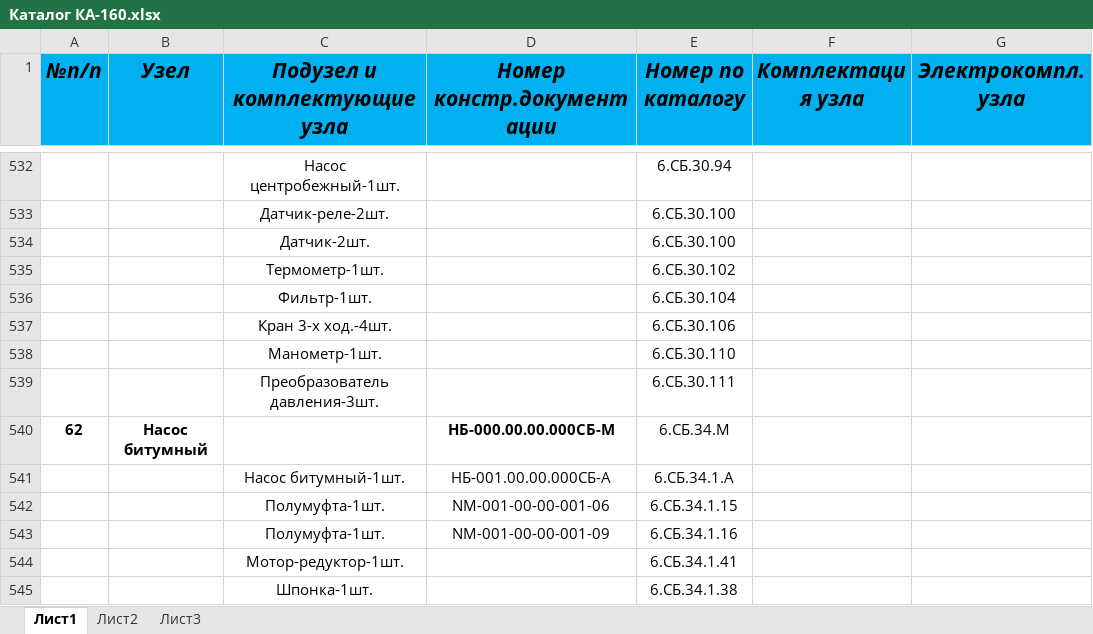
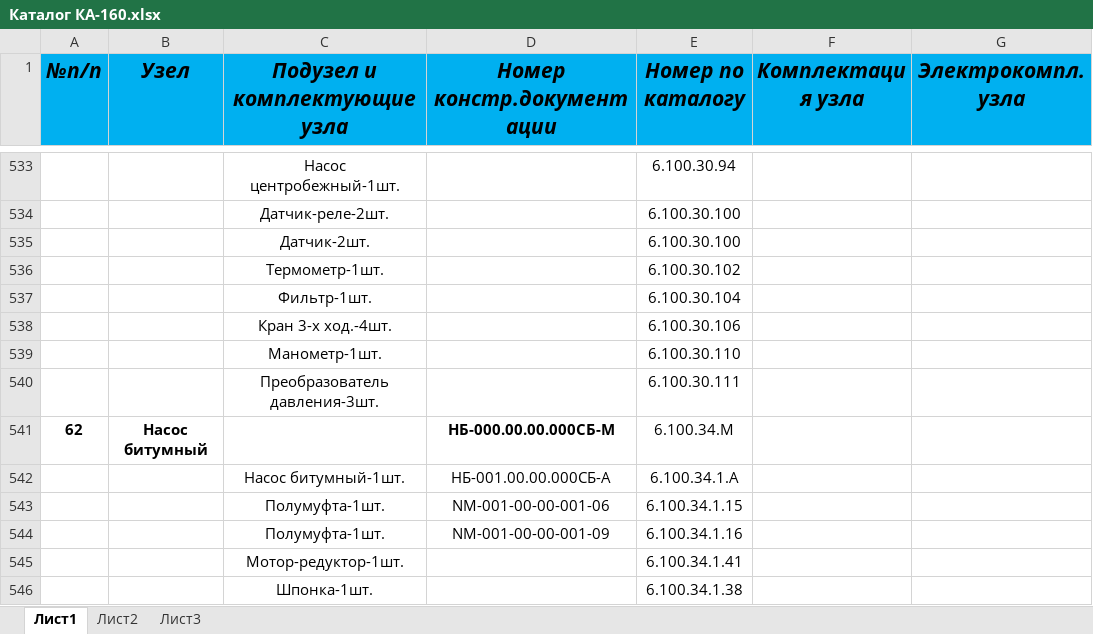
Before and after one commit to ponypharmacist/megauzel, an Excel workbook: Каталог КА-160.xlsx, sheet Лист1, drawn as a sheet; only a part is shown, gaps mark what is left out; values as stored, in another font and other column widths than the file's, no borders; addresses are those after the commit; the diff covers the shown part only; the diff names each change by its address in the sheet, - before the commit and + after, or states it on an @@ line.

```diff
--- a/Каталог КА-160.xlsx (sheet Лист1)
+++ b/Каталог КА-160.xlsx (sheet Лист1)
-E533 (Номер по каталогу): 6.СБ.30.94
+E533 (Номер по каталогу): 6.100.30.94
-E534:E535 (Номер по каталогу): 6.СБ.30.100
+E534:E535 (Номер по каталогу): 6.100.30.100
-E536 (Номер по каталогу): 6.СБ.30.102
+E536 (Номер по каталогу): 6.100.30.102
-E537 (Номер по каталогу): 6.СБ.30.104
+E537 (Номер по каталогу): 6.100.30.104
-E538 (Номер по каталогу): 6.СБ.30.106
+E538 (Номер по каталогу): 6.100.30.106
-E539 (Номер по каталогу): 6.СБ.30.110
+E539 (Номер по каталогу): 6.100.30.110
-E540 (Номер по каталогу): 6.СБ.30.111
+E540 (Номер по каталогу): 6.100.30.111
-E541 (Номер по каталогу): 6.СБ.34.М
+E541 (Номер по каталогу): 6.100.34.М
-E542 (Номер по каталогу): 6.СБ.34.1.А
+E542 (Номер по каталогу): 6.100.34.1.А
-E543 (Номер по каталогу): 6.СБ.34.1.15
+E543 (Номер по каталогу): 6.100.34.1.15
-E544 (Номер по каталогу): 6.СБ.34.1.16
+E544 (Номер по каталогу): 6.100.34.1.16
-E545 (Номер по каталогу): 6.СБ.34.1.41
+E545 (Номер по каталогу): 6.100.34.1.41
-E546 (Номер по каталогу): 6.СБ.34.1.38
+E546 (Номер по каталогу): 6.100.34.1.38
```
Also changed, not shown: 17 added rows, 65 removed rows, 40 edited cells, cell formats and row numbers in column A elsewhere in this sheet, 47 other files.
